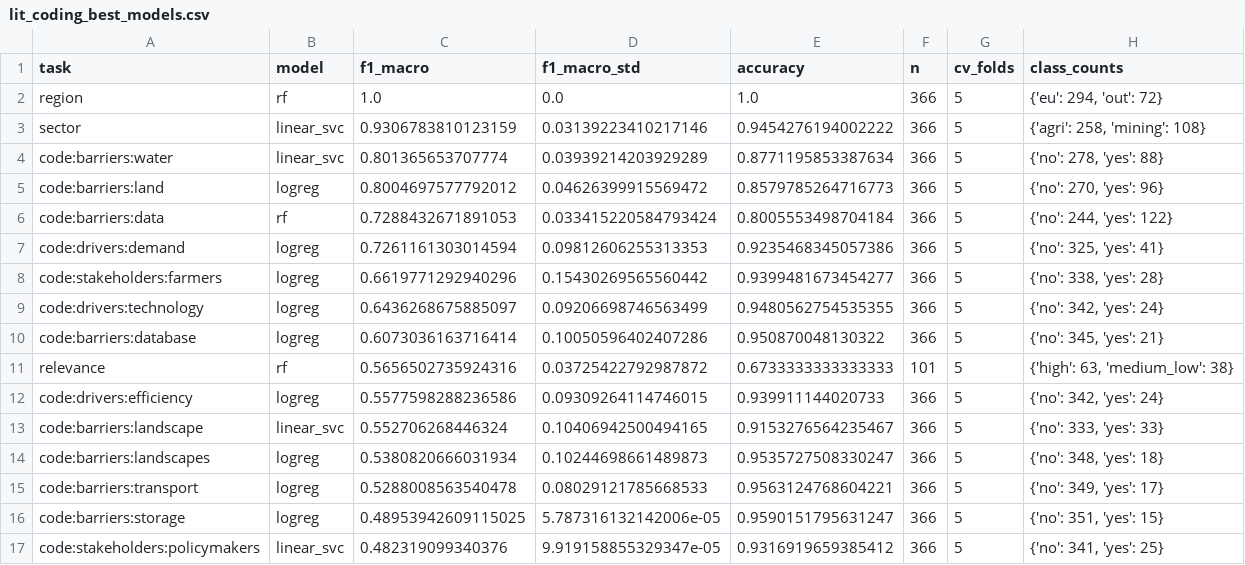
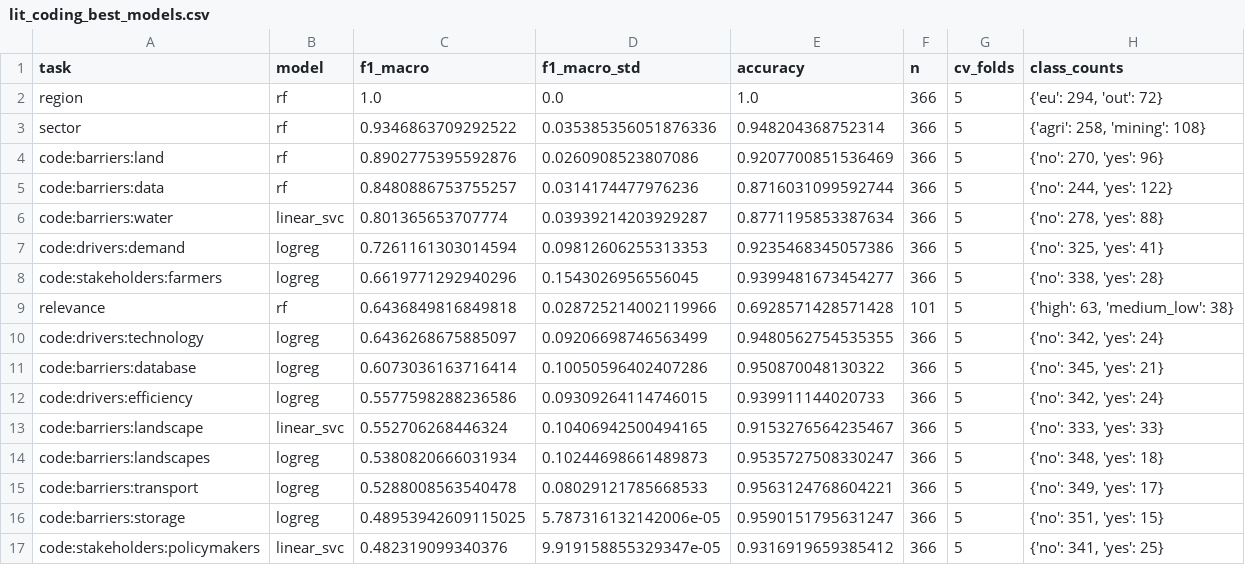
Before and after one commit to Tobi-Wan-Kenob1/GreenInformationFactory_Prototype, a CSV file: data/results/literature/lit_coding_best_models.csv, drawn as a sheet.

```diff
--- a/data/results/literature/lit_coding_best_models.csv
+++ b/data/results/literature/lit_coding_best_models.csv
@@ -2,11 +2,11 @@ task,model,f1_macro,f1_macro_std,accuracy,n,cv_folds,class_counts
 region,rf,1.0,0.0,1.0,366,5,"{'eu': 294, 'out': 72}"
-sector,linear_svc,0.9306783810123159,0.03139223410217146,0.9454276194002222,366,5,"{'agri': 258, 'mining': 108}"
-code:barriers:water,linear_svc,0.801365653707774,0.03939214203929289,0.8771195853387634,366,5,"{'no': 278, 'yes': 88}"
-code:barriers:land,logreg,0.8004697577792012,0.04626399915569472,0.8579785264716773,366,5,"{'no': 270, 'yes': 96}"
-code:barriers:data,rf,0.7288432671891053,0.033415220584793424,0.8005553498704184,366,5,"{'no': 244, 'yes': 122}"
+sector,rf,0.9346863709292522,0.035385356051876336,0.948204368752314,366,5,"{'agri': 258, 'mining': 108}"
+code:barriers:land,rf,0.8902775395592876,0.0260908523807086,0.9207700851536469,366,5,"{'no': 270, 'yes': 96}"
+code:barriers:data,rf,0.8480886753755257,0.0314174477976236,0.8716031099592744,366,5,"{'no': 244, 'yes': 122}"
+code:barriers:water,linear_svc,0.801365653707774,0.03939214203929287,0.8771195853387634,366,5,"{'no': 278, 'yes': 88}"
 code:drivers:demand,logreg,0.7261161303014594,0.09812606255313353,0.9235468345057386,366,5,"{'no': 325, 'yes': 41}"
-code:stakeholders:farmers,logreg,0.6619771292940296,0.15430269565560442,0.9399481673454277,366,5,"{'no': 338, 'yes': 28}"
+code:stakeholders:farmers,logreg,0.6619771292940296,0.1543026956556045,0.9399481673454277,366,5,"{'no': 338, 'yes': 28}"
+relevance,rf,0.6436849816849818,0.028725214002119966,0.6928571428571428,101,5,"{'high': 63, 'medium_low': 38}"
 code:drivers:technology,logreg,0.6436268675885097,0.09206698746563499,0.9480562754535355,366,5,"{'no': 342, 'yes': 24}"
 code:barriers:database,logreg,0.6073036163716414,0.10050596402407286,0.950870048130322,366,5,"{'no': 345, 'yes': 21}"
-relevance,rf,0.5656502735924316,0.03725422792987872,0.6733333333333333,101,5,"{'high': 63, 'medium_low': 38}"
 code:drivers:efficiency,logreg,0.5577598288236586,0.09309264114746015,0.939911144020733,366,5,"{'no': 342, 'yes': 24}"
```
Also changed, not shown: data/results/literature/lit_coding_model_comparison.csv, 15 other files.
